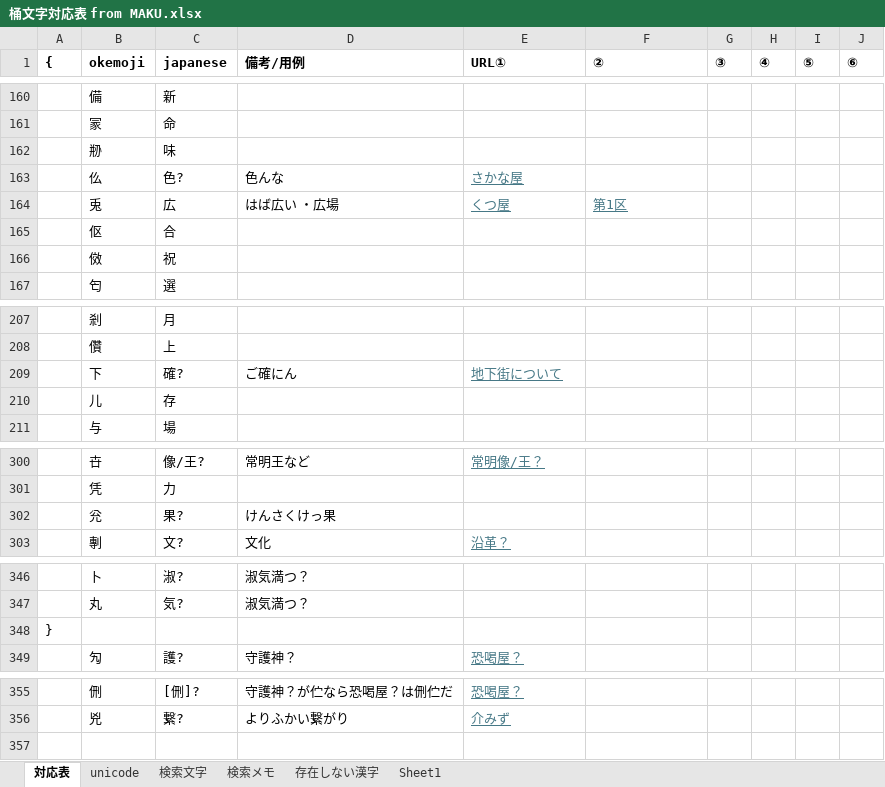
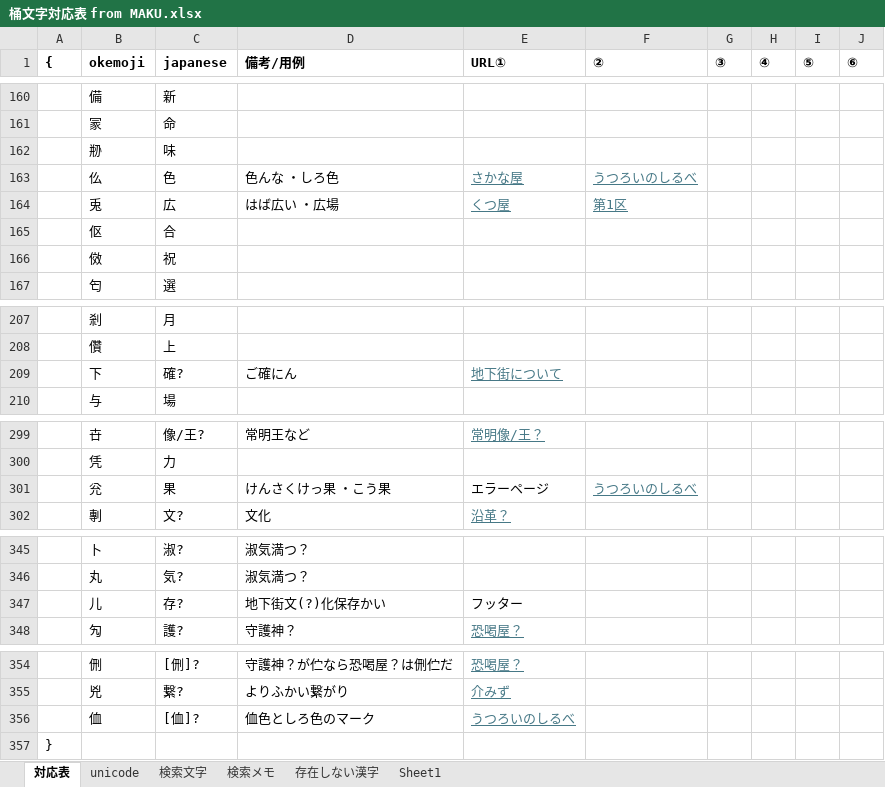
Before and after one commit to ayashiroooo/okechika-henkan, an Excel workbook: 桶文字対応表 from MAKU.xlsx, sheet 対応表, drawn as a sheet; only a part is shown, gaps mark what is left out; values as stored, in another font and other column widths than the file's, no borders; conditional formats not drawn; removed rows and columns are numbered as before the commit, all else as after; the diff covers the shown part only; the diff names each change by its address in the sheet, - before the commit and + after, or states it on an @@ line.

```diff
--- a/桶文字対応表 from MAKU.xlsx (sheet 対応表)
+++ b/桶文字対応表 from MAKU.xlsx (sheet 対応表)
-C163 (japanese): 色?
+C163 (japanese): 色
-D163 (備考/用例): 色んな
+D163 (備考/用例): 色んな ・しろ色
-F163 (②): (empty)
+F163 (②): うつろいのしるべ
-row 210:  | 儿 | 存
-C301 (japanese): 果?
+C301 (japanese): 果
-D301 (備考/用例): けんさくけっ果
+D301 (備考/用例): けんさくけっ果 ・こう果
-E301 (URL①): (empty)
+E301 (URL①): エラーページ
-F301 (②): (empty)
+F301 (②): うつろいのしるべ
+row 347:  | 儿 | 存? | 地下街文(?)化保存かい | フッター
+row 356:  | 侐 | [侐]? | 侐色としろ色のマーク | うつろいのしるべ
@@ row 348 moved to row 357: } @@
```
Also changed, not shown: 5 edited cells elsewhere in this sheet, sheet 検索メモ, sheet Sheet1, sheet unicode, sheet 存在しない漢字, 2 other files.
